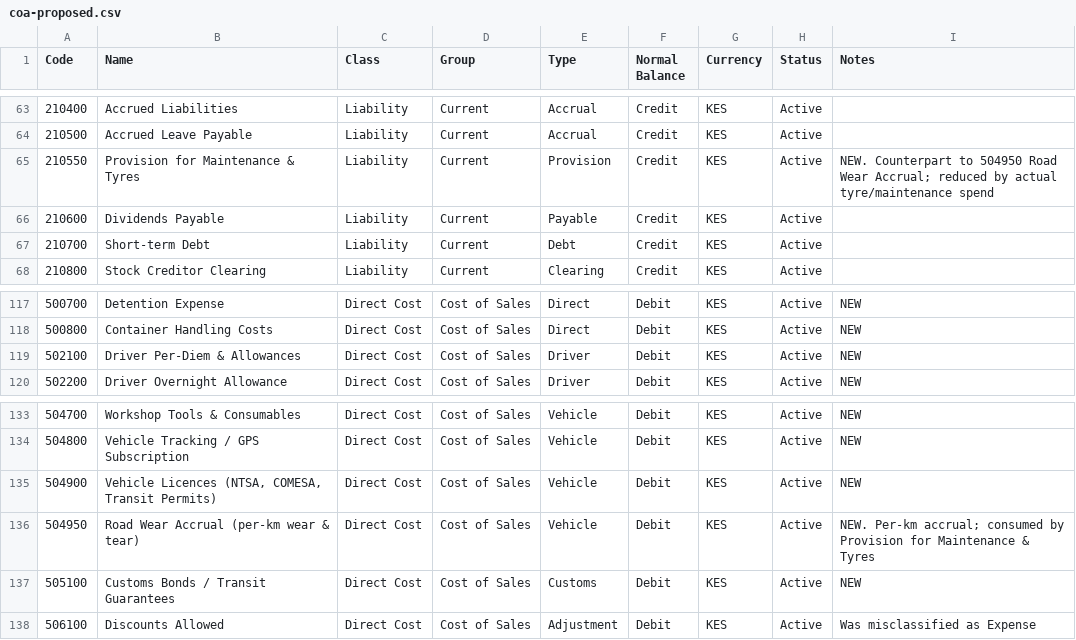
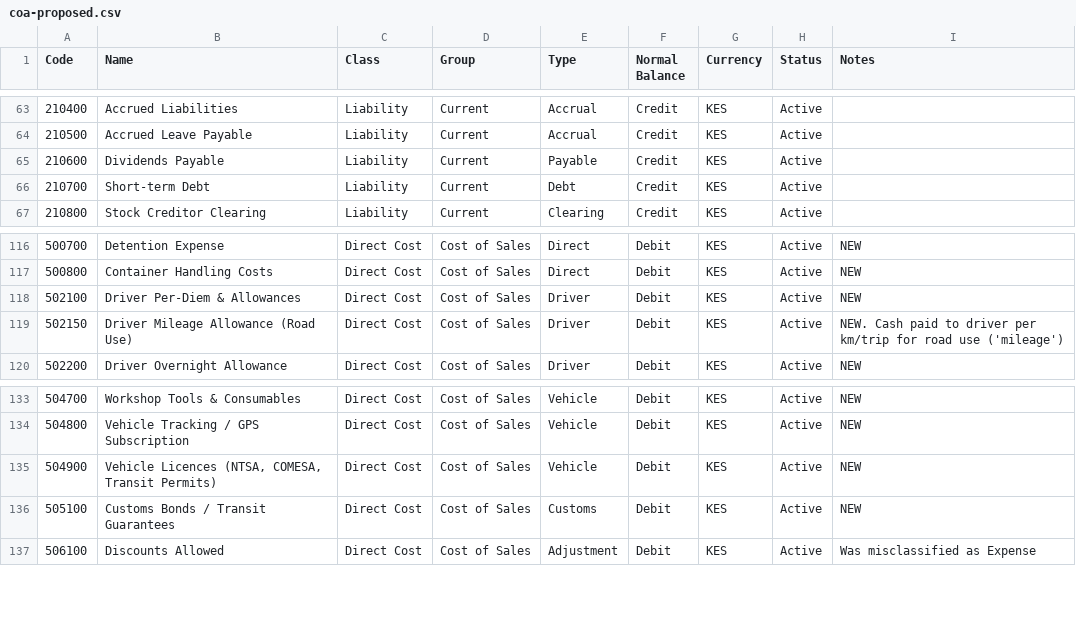
Before and after one commit to DRUID20/TRANSPORT-MANAGEMENT-, a CSV file: docs/finance/coa-proposed.csv, drawn as a sheet; only a part is shown, gaps mark what is left out.

```diff
--- a/docs/finance/coa-proposed.csv
+++ b/docs/finance/coa-proposed.csv
@@ -64,3 +64,2 @@ Code,Name,Class,Group,Type,Normal Balance,Currency,Status,Notes
 210500,Accrued Leave Payable,Liability,Current,Accrual,Credit,KES,Active,
-210550,Provision for Maintenance & Tyres,Liability,Current,Provision,Credit,KES,Active,NEW. Counterpart to 504950 Road Wear Accrual; reduced by actual tyre/maintenance spend
 210600,Dividends Payable,Liability,Current,Payable,Credit,KES,Active,
@@ -119,2 +118,3 @@ Code,Name,Class,Group,Type,Normal Balance,Currency,Status,Notes
 502100,Driver Per-Diem & Allowances,Direct Cost,Cost of Sales,Driver,Debit,KES,Active,NEW
+502150,Driver Mileage Allowance (Road Use),Direct Cost,Cost of Sales,Driver,Debit,KES,Active,NEW. Cash paid to driver per km/trip for road use ('mileage')
 502200,Driver Overnight Allowance,Direct Cost,Cost of Sales,Driver,Debit,KES,Active,NEW
@@ -135,3 +135,2 @@ Code,Name,Class,Group,Type,Normal Balance,Currency,Status,Notes
 504900,"Vehicle Licences (NTSA, COMESA, Transit Permits)",Direct Cost,Cost of Sales,Vehicle,Debit,KES,Active,NEW
-504950,Road Wear Accrual (per-km wear & tear),Direct Cost,Cost of Sales,Vehicle,Debit,KES,Active,NEW. Per-km accrual; consumed by Provision for Maintenance & Tyres
 505100,Customs Bonds / Transit Guarantees,Direct Cost,Cost of Sales,Customs,Debit,KES,Active,NEW
```
Also changed, not shown: 2 other files.
